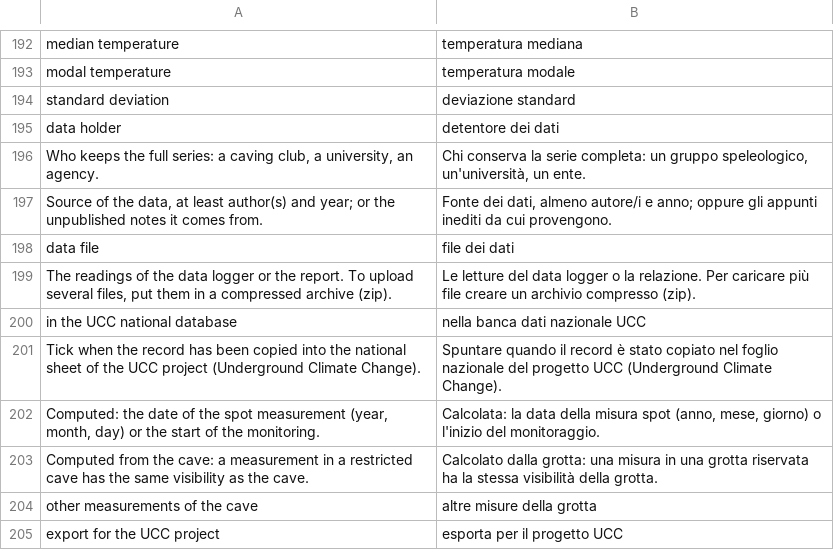
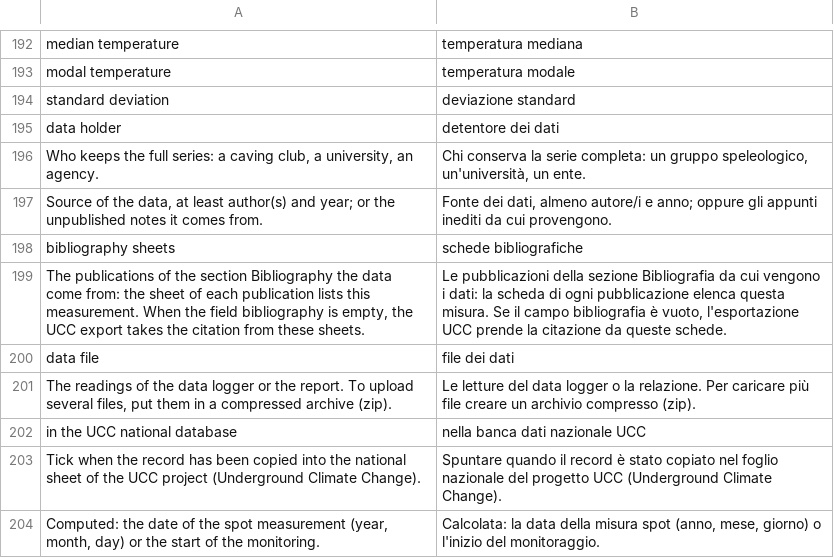
Before and after one commit to speleoalex/openkis, a CSV file: extra/openkis/languages/it/lang.csv, drawn as a sheet; only a part is shown, gaps mark what is left out; the shorter side is filled out with more unchanged rows; the diff names each change by its address in the sheet, - before the commit and + after, or states it on an @@ line.

Commit message:
temperatures: link to the bibliography sheets of the sources (bibliography_ids); the bibliography sheet lists the measurements taken from the publication; UCC export takes the citation from the sheets when the text is empty

```diff
--- a/extra/openkis/languages/it/lang.csv
+++ b/extra/openkis/languages/it/lang.csv
+row 198: bibliography sheets | schede bibliografiche
+row 199: The publications of the section Bibliography the data come from: the sheet of each publication lists this measurement. When the field bibliography is empty, the UCC export takes the citation from these sheets. | Le pubblicazioni della sezione Bibliografia da cui vengono i dati: la scheda di ogni pubblicazione elenca questa misura. Se il campo bibliografia è vuoto, l'esportazione UCC prende la citazione da queste schede.
```
Also changed, not shown: 6 other files.
